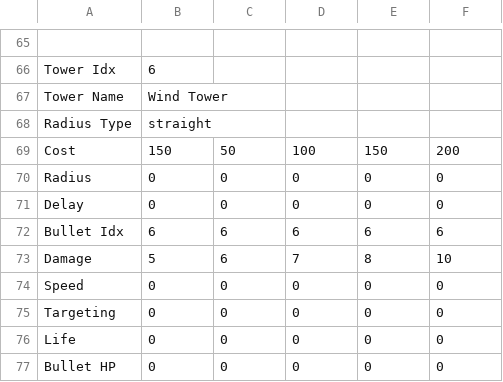
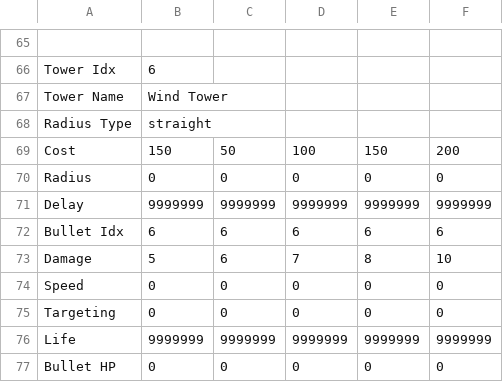
Before and after one commit to Unreal02/Tower-Tower-Defense, a CSV file: Assets/Resources/TowerInfo.csv, drawn as a sheet; only a part is shown, gaps mark what is left out; removed rows and columns are numbered as before the commit, all else as after; the diff names each change by its address in the sheet, - before the commit and + after, or states it on an @@ line.

Commit message:
Invoke 대신 Coroutine 사용, Wind Tower 구현

```diff
--- a/Assets/Resources/TowerInfo.csv
+++ b/Assets/Resources/TowerInfo.csv
-row 71: Delay | 0 | 0 | 0 | 0 | 0
+row 71: Delay | 9999999 | 9999999 | 9999999 | 9999999 | 9999999
-row 76: Life | 0 | 0 | 0 | 0 | 0
+row 76: Life | 9999999 | 9999999 | 9999999 | 9999999 | 9999999
```
Also changed, not shown: 7 other files.
